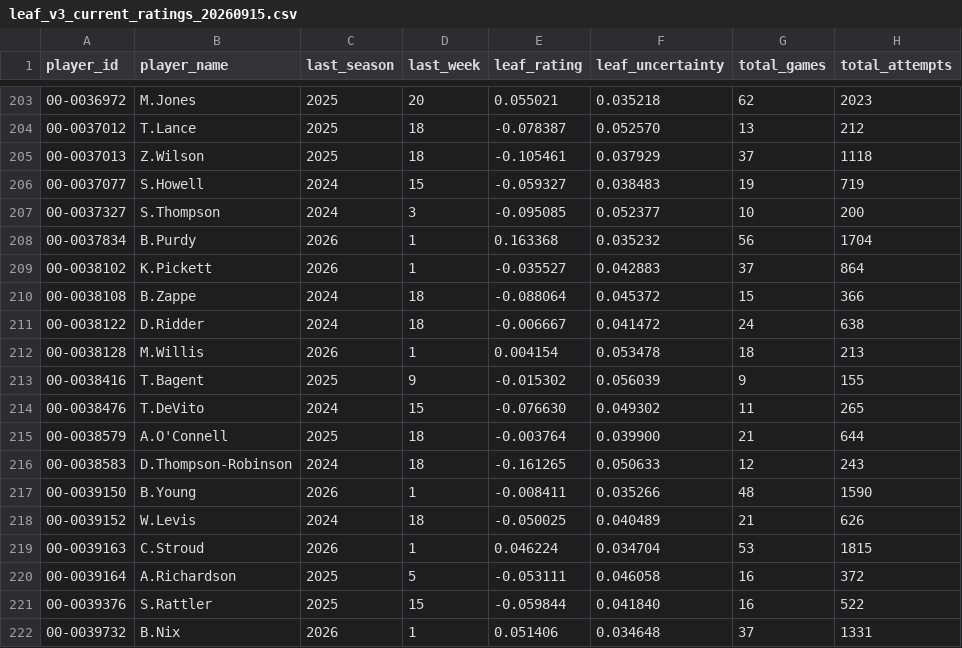
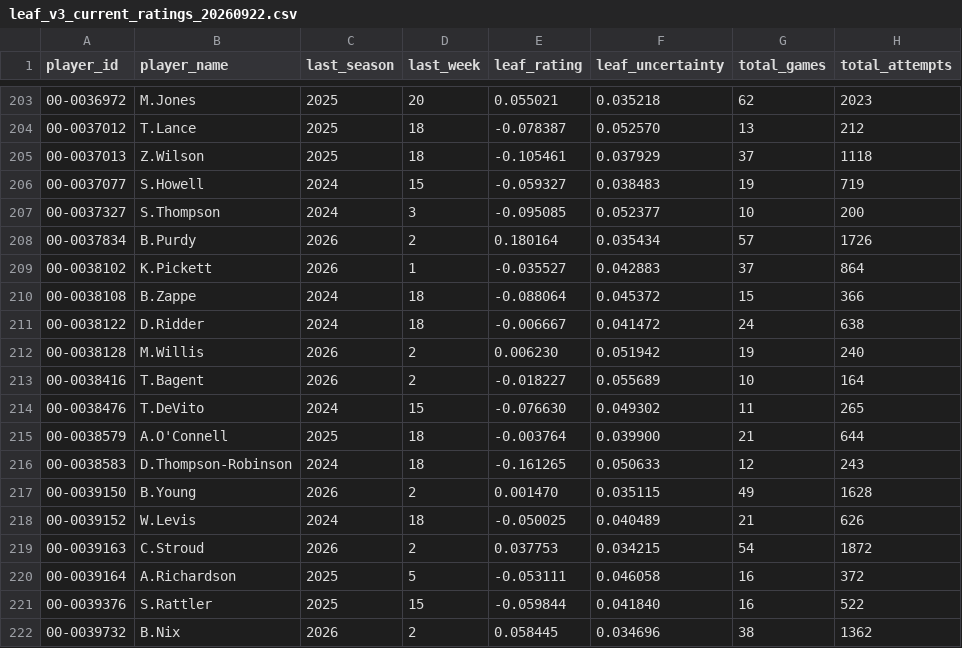
Before and after one commit to rwjmgm-wq/qb-leaf-explorer, a CSV file: data/production/leaf_v3_current_ratings_20260922.csv (was data/production/leaf_v3_current_ratings_20260915.csv), drawn as a sheet; only a part is shown, gaps mark what is left out; the diff covers the shown part only.

```diff
--- a/data/production/leaf_v3_current_ratings_20260915.csv
+++ b/data/production/leaf_v3_current_ratings_20260922.csv
@@ -207,3 +207,3 @@ player_id,player_name,last_season,last_week,leaf_rating,leaf_uncertainty,total_g
 00-0037327,S.Thompson,2024,3,-0.095085,0.052377,10,200
-00-0037834,B.Purdy,2026,1,0.163368,0.035232,56,1704
+00-0037834,B.Purdy,2026,2,0.180164,0.035434,57,1726
 00-0038102,K.Pickett,2026,1,-0.035527,0.042883,37,864
@@ -211,4 +211,4 @@ player_id,player_name,last_season,last_week,leaf_rating,leaf_uncertainty,total_g
 00-0038122,D.Ridder,2024,18,-0.006667,0.041472,24,638
-00-0038128,M.Willis,2026,1,0.004154,0.053478,18,213
-00-0038416,T.Bagent,2025,9,-0.015302,0.056039,9,155
+00-0038128,M.Willis,2026,2,0.006230,0.051942,19,240
+00-0038416,T.Bagent,2026,2,-0.018227,0.055689,10,164
 00-0038476,T.DeVito,2024,15,-0.076630,0.049302,11,265
@@ -216,7 +216,7 @@ player_id,player_name,last_season,last_week,leaf_rating,leaf_uncertainty,total_g
 00-0038583,D.Thompson-Robinson,2024,18,-0.161265,0.050633,12,243
-00-0039150,B.Young,2026,1,-0.008411,0.035266,48,1590
+00-0039150,B.Young,2026,2,0.001470,0.035115,49,1628
 00-0039152,W.Levis,2024,18,-0.050025,0.040489,21,626
-00-0039163,C.Stroud,2026,1,0.046224,0.034704,53,1815
+00-0039163,C.Stroud,2026,2,0.037753,0.034215,54,1872
 00-0039164,A.Richardson,2025,5,-0.053111,0.046058,16,372
 00-0039376,S.Rattler,2025,15,-0.059844,0.041840,16,522
-00-0039732,B.Nix,2026,1,0.051406,0.034648,37,1331
+00-0039732,B.Nix,2026,2,0.058445,0.034696,38,1362
```
Also changed, not shown: 153 edited cells elsewhere in this file, 5 other files.
